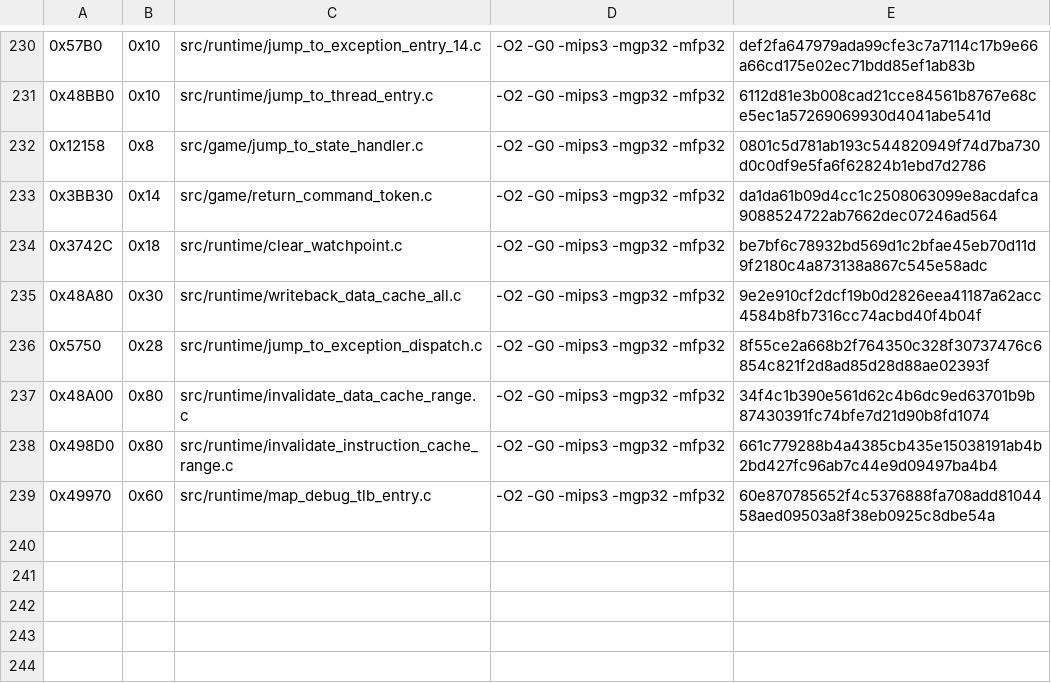
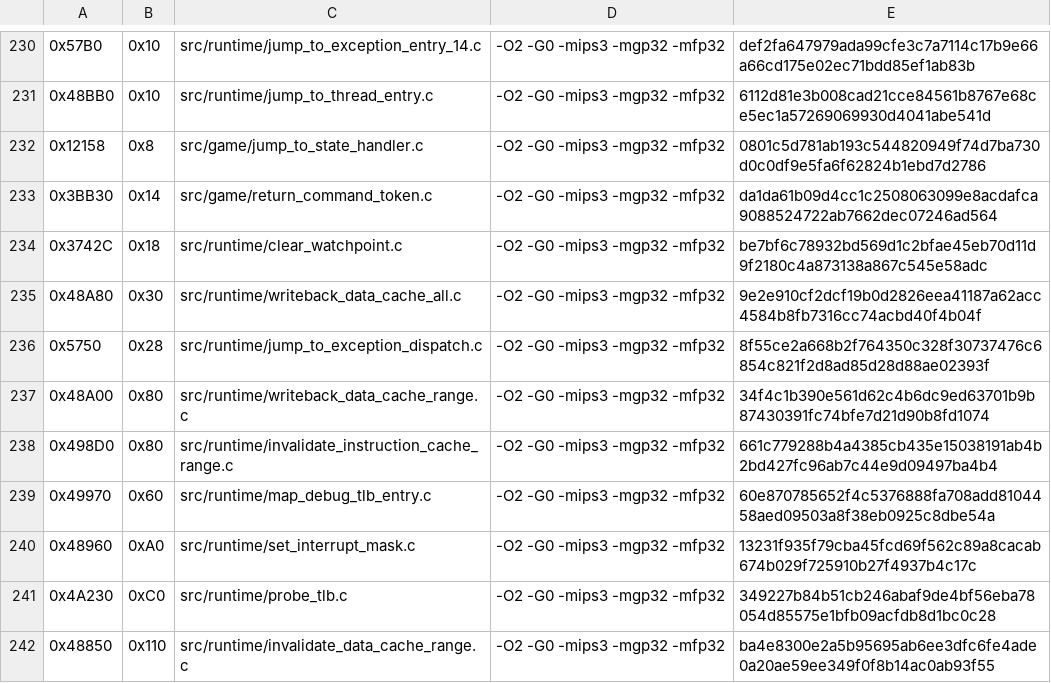
Before and after one commit to TheGh0stShip/Rugrats-Scavenger-Hunt, a TSV file: config/us/matching_units.tsv, drawn as a sheet; only a part is shown, gaps mark what is left out.

Commit message:
Match interrupt mask and TLB runtime helpers

```diff
--- a/config/us/matching_units.tsv
+++ b/config/us/matching_units.tsv
@@ -236,4 +236,7 @@
 0x5750	0x28	src/runtime/jump_to_exception_dispatch.c	-O2 -G0 -mips3 -mgp32 -mfp32	8f55ce2a668b2f764350c328f30737476c6854c821f2d8ad85d28d88ae02393f
-0x48A00	0x80	src/runtime/invalidate_data_cache_range.c	-O2 -G0 -mips3 -mgp32 -mfp32	34f4c1b390e561d62c4b6dc9ed63701b9b87430391fc74bfe7d21d90b8fd1074
+0x48A00	0x80	src/runtime/writeback_data_cache_range.c	-O2 -G0 -mips3 -mgp32 -mfp32	34f4c1b390e561d62c4b6dc9ed63701b9b87430391fc74bfe7d21d90b8fd1074
 0x498D0	0x80	src/runtime/invalidate_instruction_cache_range.c	-O2 -G0 -mips3 -mgp32 -mfp32	661c779288b4a4385cb435e15038191ab4b2bd427fc96ab7c44e9d09497ba4b4
 0x49970	0x60	src/runtime/map_debug_tlb_entry.c	-O2 -G0 -mips3 -mgp32 -mfp32	60e870785652f4c5376888fa708add8104458aed09503a8f38eb0925c8dbe54a
+0x48960	0xA0	src/runtime/set_interrupt_mask.c	-O2 -G0 -mips3 -mgp32 -mfp32	13231f935f79cba45fcd69f562c89a8cacab674b029f725910b27f4937b4c17c
+0x4A230	0xC0	src/runtime/probe_tlb.c	-O2 -G0 -mips3 -mgp32 -mfp32	349227b84b51cb246abaf9de4bf56eba78054d85575e1bfb09acfdb8d1bc0c28
+0x48850	0x110	src/runtime/invalidate_data_cache_range.c	-O2 -G0 -mips3 -mgp32 -mfp32	ba4e8300e2a5b95695ab6ee3dfc6fe4ade0a20ae59ee349f0f8b14ac0ab93f55
```
Also changed, not shown: 6 other files.
